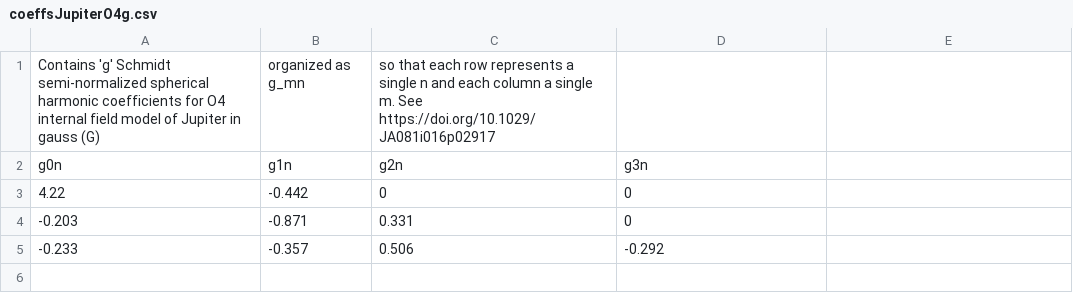
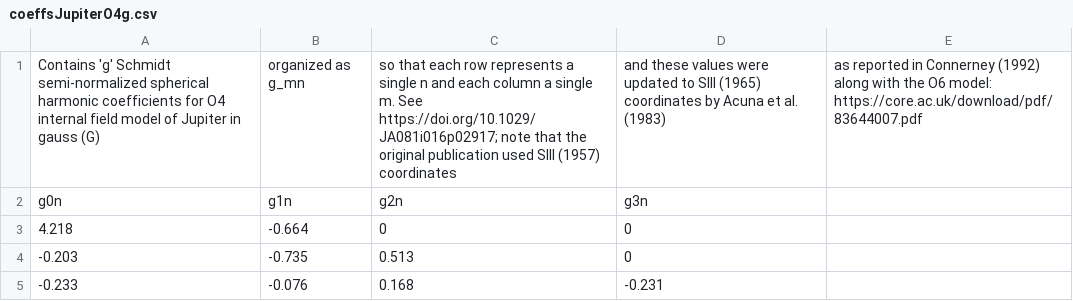
Before and after one commit to NASA-Planetary-Science/PlanetMag, a CSV file: modelCoeffs/coeffsJupiterO4g.csv, drawn as a sheet.

Commit message:
Adjusted description of O4 model to match original source(s)

```diff
--- a/modelCoeffs/coeffsJupiterO4g.csv
+++ b/modelCoeffs/coeffsJupiterO4g.csv
@@ -1,5 +1,5 @@
-Contains 'g' Schmidt semi-normalized spherical harmonic coefficients for O4 internal field model of Jupiter in gauss (G), organized as g_mn, so that each row represents a single n and each column a single m. See https://doi.org/10.1029/JA081i016p02917
+Contains 'g' Schmidt semi-normalized spherical harmonic coefficients for O4 internal field model of Jupiter in gauss (G), organized as g_mn, so that each row represents a single n and each column a single m. See https://doi.org/10.1029/JA081i016p02917; note that the original publication used SIII (1957) coordinates, and these values were updated to SIII (1965) coordinates by Acuna et al. (1983), as reported in Connerney (1992) along with the O6 model: https://core.ac.uk/download/pdf/83644007.pdf
    g0n,      g1n,    g2n,    g3n
- 4.22 ,   -0.442,      0,      0
--0.203,   -0.871,  0.331,      0
--0.233,   -0.357,  0.506, -0.292
+ 4.218,   -0.664,      0,      0
+-0.203,   -0.735,  0.513,      0
+-0.233,   -0.076,  0.168, -0.231
```
Also changed, not shown: modelCoeffs/coeffsJupiterO4h.csv, 2 other files.
